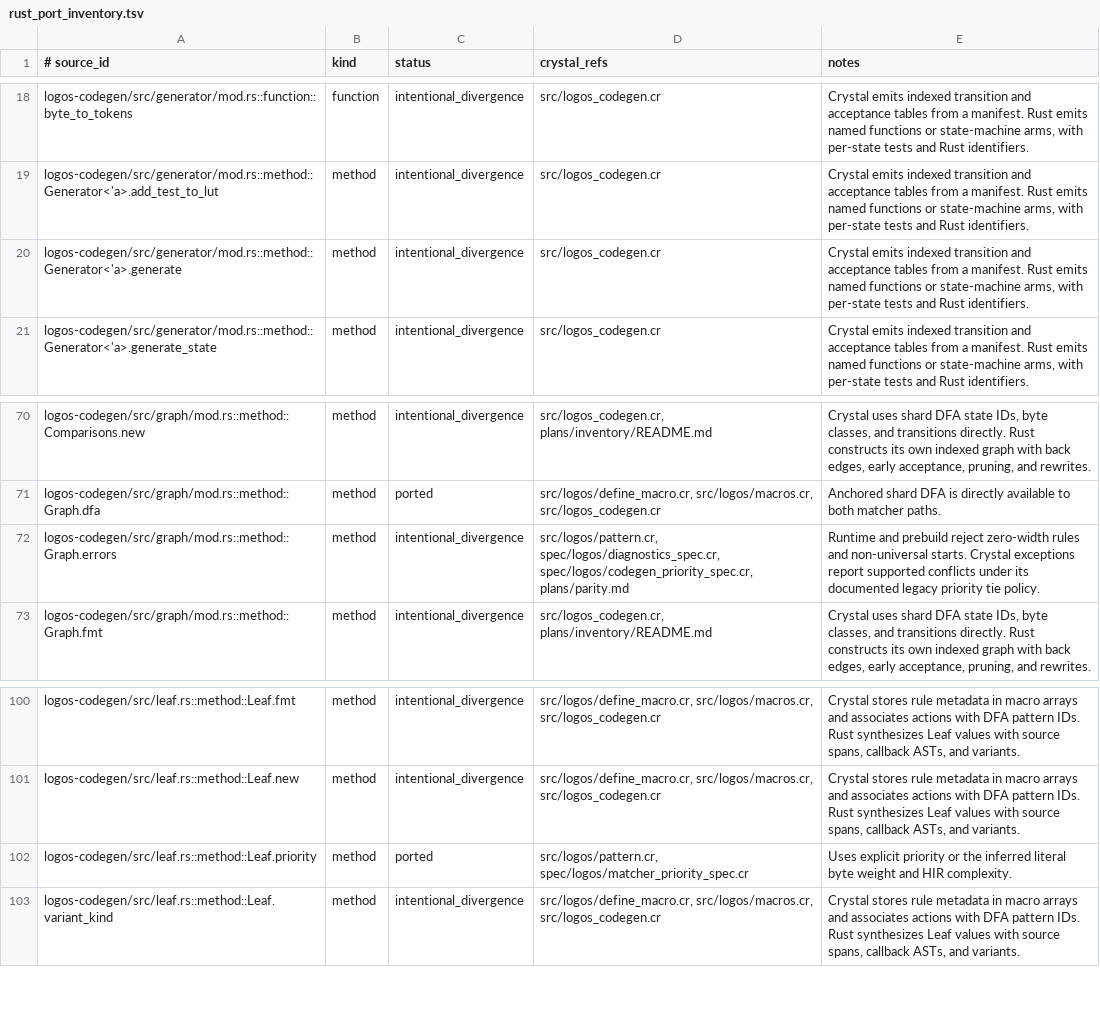
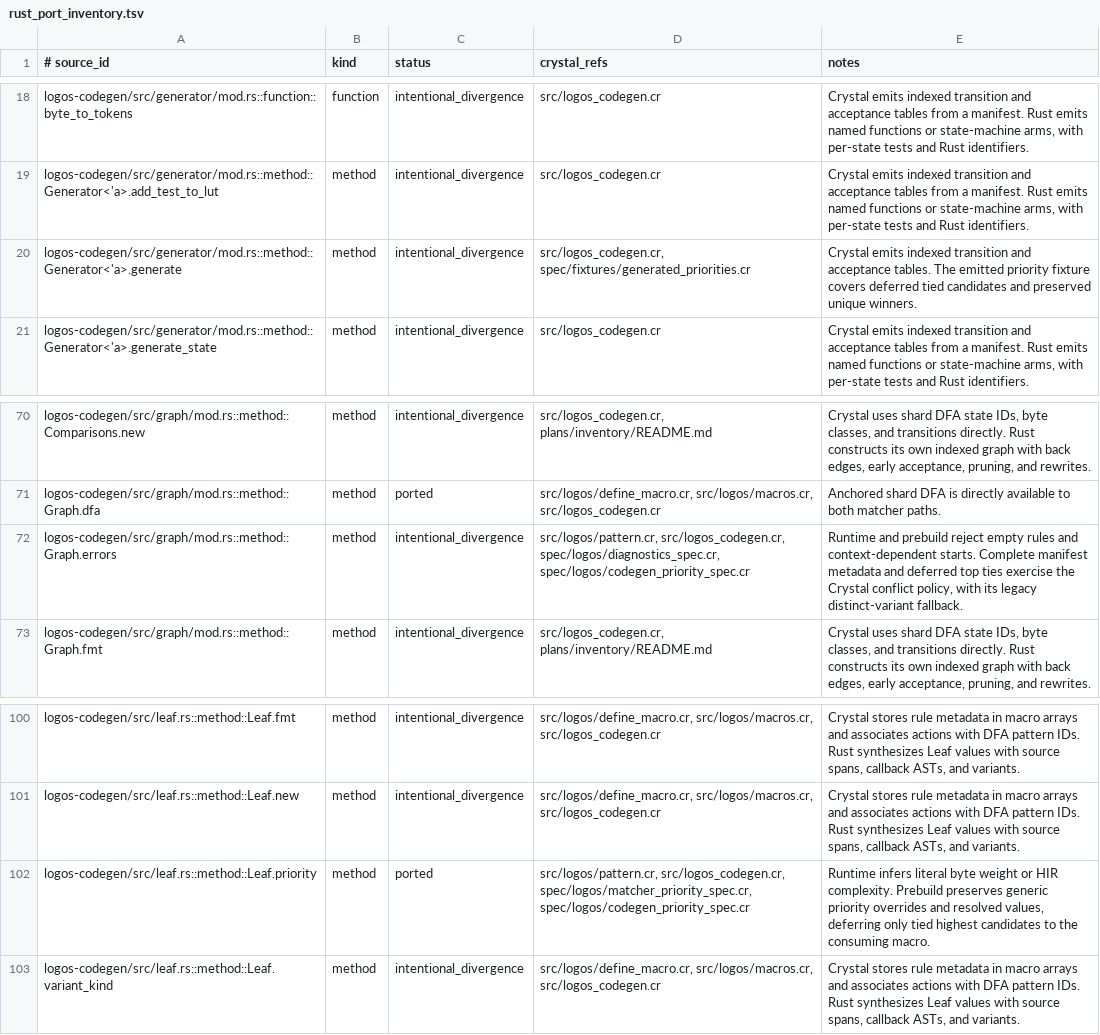
Before and after one commit to dsisnero/logos, a TSV file: plans/inventory/rust_port_inventory.tsv, drawn as a sheet; only a part is shown, gaps mark what is left out.

Commit message:
fix: preserve rule identity in prebuild priority ties
- Accept optional manifest variant and explicit priority metadata. Check fully identified generic rules before emitting source and preserve macro priority precedence for generic fallback.
- Filter resolved candidates to the highest priority and defer tied winners to the lexer so it can detect duplicate variants. Preserve the single-winner table and distinct legacy tie behavior.
- Add red-green coverage for duplicate variants, explicit skip conflicts, shadowed candidates, manifest priority fallback, and legacy resolved registrations. Compile and execute emitted Crystal source in the fixture.
- Verify vendored maciejhirsz/logos v0.16.1 (c7d40fa) duplicate and skip diagnostics and shadowed-rule acceptance. Record manifest binding validation as the next feature.
- Gates: format, lint, 299 specs, 31 flagged backend specs, compile and Markdown checks, all three inventory drift checks, and the regenerated benchmark token-and-span contract.

```diff
--- a/plans/inventory/rust_port_inventory.tsv
+++ b/plans/inventory/rust_port_inventory.tsv
@@ -19,3 +19,3 @@ logos-codegen/src/generator/mod.rs::function::byte_to_tokens	function	intentiona
 logos-codegen/src/generator/mod.rs::method::Generator<'a>.add_test_to_lut	method	intentional_divergence	src/logos_codegen.cr	Crystal emits indexed transition and acceptance tables from a manifest. Rust emits named functions or state-machine arms, with per-state tests and Rust identifiers.
-logos-codegen/src/generator/mod.rs::method::Generator<'a>.generate	method	intentional_divergence	src/logos_codegen.cr	Crystal emits indexed transition and acceptance tables from a manifest. Rust emits named functions or state-machine arms, with per-state tests and Rust identifiers.
+logos-codegen/src/generator/mod.rs::method::Generator<'a>.generate	method	intentional_divergence	src/logos_codegen.cr, spec/fixtures/generated_priorities.cr	Crystal emits indexed transition and acceptance tables. The emitted priority fixture covers deferred tied candidates and preserved unique winners.
 logos-codegen/src/generator/mod.rs::method::Generator<'a>.generate_state	method	intentional_divergence	src/logos_codegen.cr	Crystal emits indexed transition and acceptance tables from a manifest. Rust emits named functions or state-machine arms, with per-state tests and Rust identifiers.
@@ -71,3 +71,3 @@ logos-codegen/src/graph/mod.rs::method::Comparisons.new	method	intentional_diver
 logos-codegen/src/graph/mod.rs::method::Graph.dfa	method	ported	src/logos/define_macro.cr, src/logos/macros.cr, src/logos_codegen.cr	Anchored shard DFA is directly available to both matcher paths.
-logos-codegen/src/graph/mod.rs::method::Graph.errors	method	intentional_divergence	src/logos/pattern.cr, spec/logos/diagnostics_spec.cr, spec/logos/codegen_priority_spec.cr, plans/parity.md	Runtime and prebuild reject zero-width rules and non-universal starts. Crystal exceptions report supported conflicts under its documented legacy priority tie policy.
+logos-codegen/src/graph/mod.rs::method::Graph.errors	method	intentional_divergence	src/logos/pattern.cr, src/logos_codegen.cr, spec/logos/diagnostics_spec.cr, spec/logos/codegen_priority_spec.cr	Runtime and prebuild reject empty rules and context-dependent starts. Complete manifest metadata and deferred top ties exercise the Crystal conflict policy, with its legacy distinct-variant fallback.
 logos-codegen/src/graph/mod.rs::method::Graph.fmt	method	intentional_divergence	src/logos_codegen.cr, plans/inventory/README.md	Crystal uses shard DFA state IDs, byte classes, and transitions directly. Rust constructs its own indexed graph with back edges, early acceptance, pruning, and rewrites.
@@ -101,3 +101,3 @@ logos-codegen/src/leaf.rs::method::Leaf.fmt	method	intentional_divergence	src/lo
 logos-codegen/src/leaf.rs::method::Leaf.new	method	intentional_divergence	src/logos/define_macro.cr, src/logos/macros.cr, src/logos_codegen.cr	Crystal stores rule metadata in macro arrays and associates actions with DFA pattern IDs. Rust synthesizes Leaf values with source spans, callback ASTs, and variants.
-logos-codegen/src/leaf.rs::method::Leaf.priority	method	ported	src/logos/pattern.cr, spec/logos/matcher_priority_spec.cr	Uses explicit priority or the inferred literal byte weight and HIR complexity.
+logos-codegen/src/leaf.rs::method::Leaf.priority	method	ported	src/logos/pattern.cr, src/logos_codegen.cr, spec/logos/matcher_priority_spec.cr, spec/logos/codegen_priority_spec.cr	Runtime infers literal byte weight or HIR complexity. Prebuild preserves generic priority overrides and resolved values, deferring only tied highest candidates to the consuming macro.
 logos-codegen/src/leaf.rs::method::Leaf.variant_kind	method	intentional_divergence	src/logos/define_macro.cr, src/logos/macros.cr, src/logos_codegen.cr	Crystal stores rule metadata in macro arrays and associates actions with DFA pattern IDs. Rust synthesizes Leaf values with source spans, callback ASTs, and variants.
```
Also changed, not shown: plans/inventory/rust_source_parity.tsv, 9 other files.
